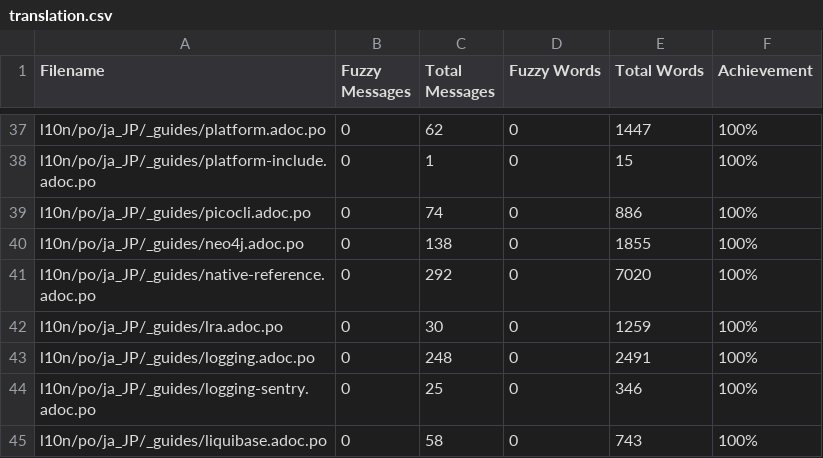
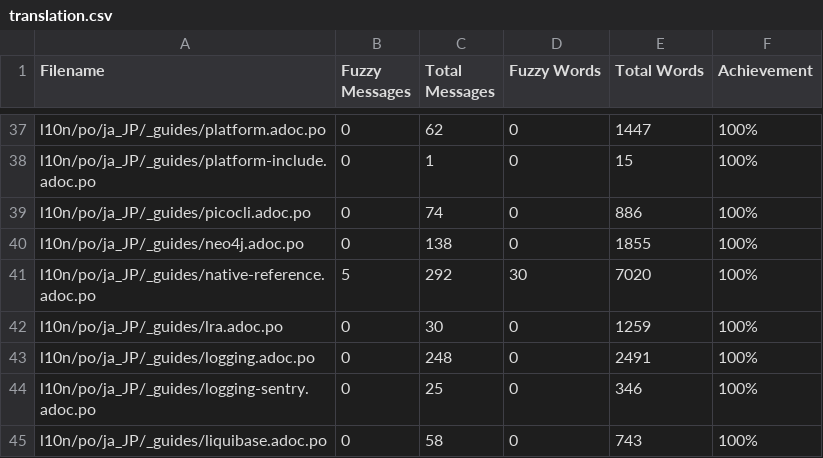
Before and after one commit to quarkusio/ja.quarkus.io, a CSV file: l10n/stats/translation.csv, drawn as a sheet; only a part is shown, gaps mark what is left out.

Commit message:
Update translation stats

```diff
--- a/l10n/stats/translation.csv
+++ b/l10n/stats/translation.csv
@@ -40,3 +40,3 @@ l10n/po/ja_JP/_guides/picocli.adoc.po, 0, 74, 0, 886 ,100%
 l10n/po/ja_JP/_guides/neo4j.adoc.po, 0, 138, 0, 1855 ,100%
-l10n/po/ja_JP/_guides/native-reference.adoc.po, 0, 292, 0, 7020 ,100%
+l10n/po/ja_JP/_guides/native-reference.adoc.po, 5, 292, 30, 7020 ,100%
 l10n/po/ja_JP/_guides/lra.adoc.po, 0, 30, 0, 1259 ,100%
```
